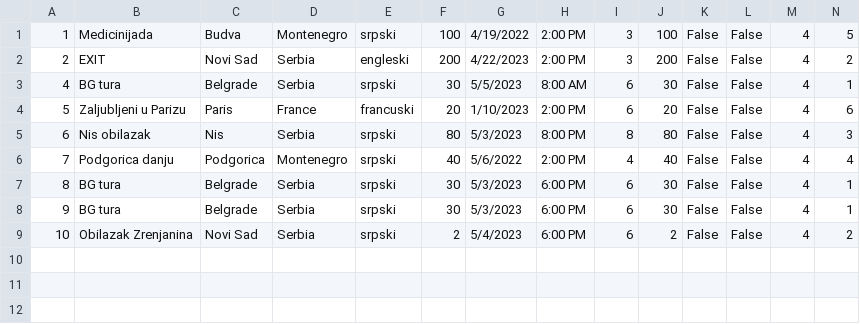
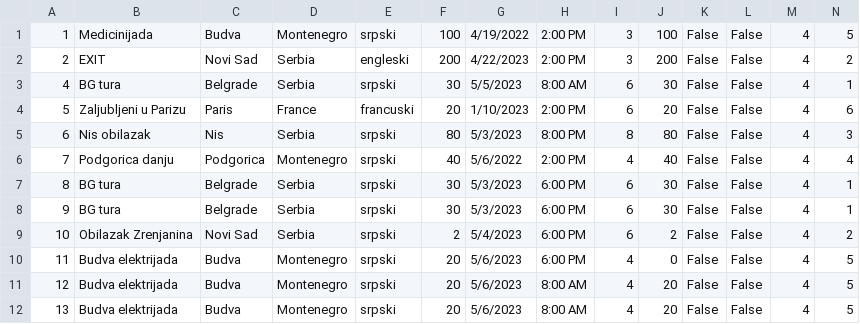
Before and after one commit to HelenaJovic/SIMS-Projekat, a CSV file: InitialProject/InitialProject/Resources/Data/tours.csv, drawn as a sheet; only a part is shown; rows hold the shown columns only; the diff names each change by its address in the sheet, - before the commit and + after, or states it on an @@ line.

```diff
--- a/InitialProject/InitialProject/Resources/Data/tours.csv
+++ b/InitialProject/InitialProject/Resources/Data/tours.csv
+row 10: 11 | Budva elektrijada | Budva | Montenegro | srpski | 20 | 5/6/2023 | 6:00 PM | 4 | 0 | False | False | 4 | 5
+row 11: 12 | Budva elektrijada | Budva | Montenegro | srpski | 20 | 5/6/2023 | 8:00 AM | 4 | 20 | False | False | 4 | 5
+row 12: 13 | Budva elektrijada | Budva | Montenegro | srpski | 20 | 5/6/2023 | 8:00 AM | 4 | 20 | False | False | 4 | 5
```
Also changed, not shown: InitialProject/InitialProject/Resources/Data/tourrequests.csv, 16 other files.
